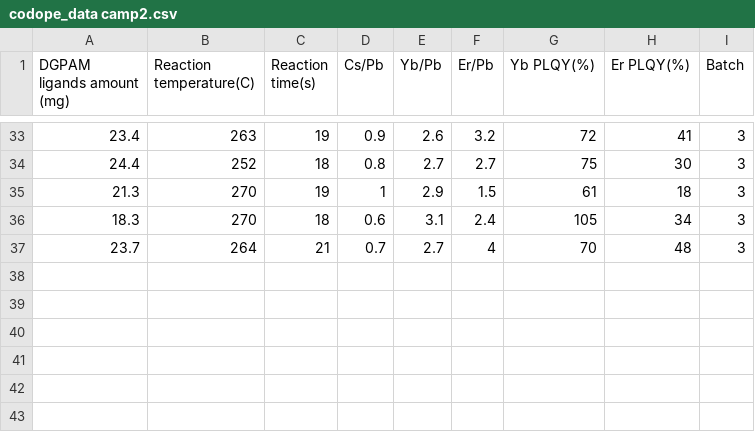
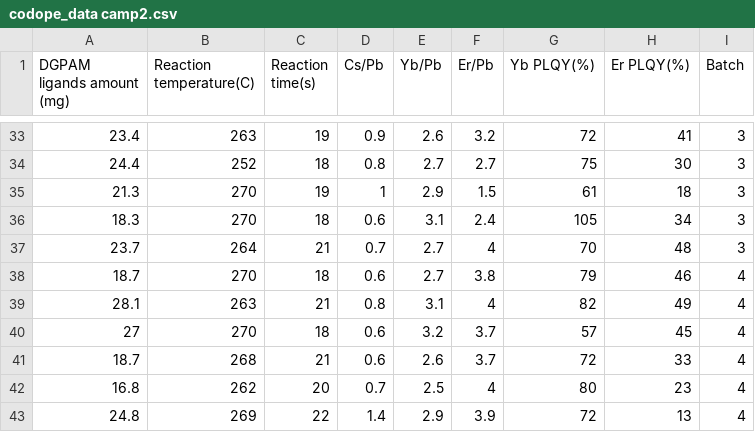
Before and after one commit to andrelowky/Optimization-of-Yb-Er-co-doped-CsPbCl3-NCs-with-DGPAM-ligands, a CSV file: codope_data camp2.csv, drawn as a sheet; only a part is shown, gaps mark what is left out.

```diff
--- a/codope_data camp2.csv
+++ b/codope_data camp2.csv
@@ -37 +37,7 @@ DGPAM ligands amount (mg),Reaction temperature(C),Reaction time(s),Cs/Pb,Yb/Pb,E
 23.7,264,21,0.7,2.7,4,70,48,3
+18.7,270,18,0.6,2.7,3.8,79,46,4
+28.1,263,21,0.8,3.1,4,82,49,4
+27,270,18,0.6,3.2,3.7,57,45,4
+18.7,268,21,0.6,2.6,3.7,72,33,4
+16.8,262,20,0.7,2.5,4,80,23,4
+24.8,269,22,1.4,2.9,3.9,72,13,4
```
Also changed, not shown: 1 other file.
